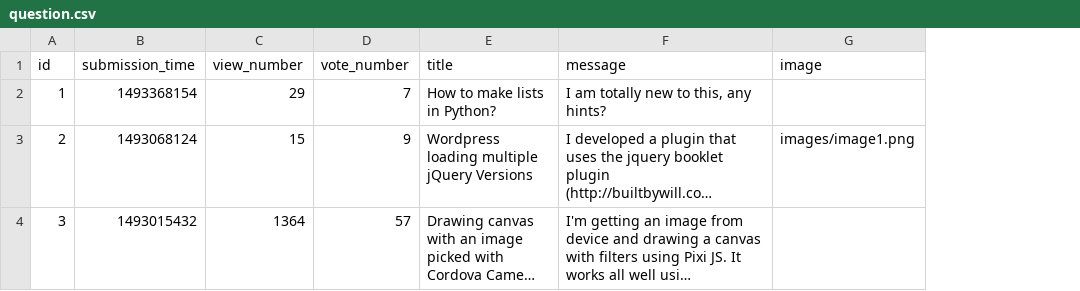
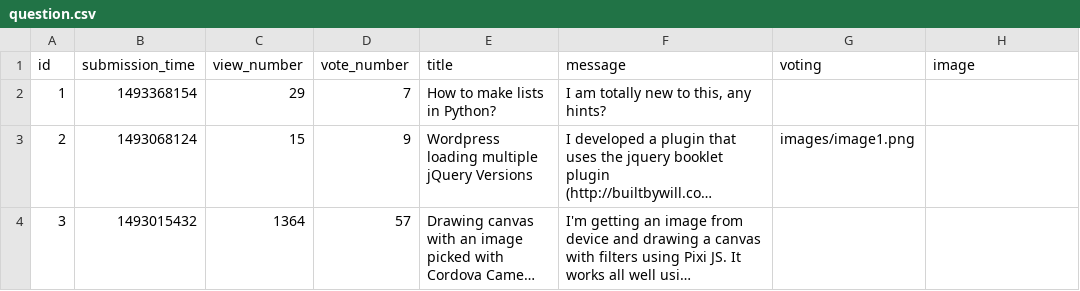
Before and after one commit to CodecoolGlobal/ask-mate-3-python-Sagi-Viktor, a CSV file: sample_data/question.csv, drawn as a sheet; long unchanged cells end in …; addresses are those after the commit; the diff names each change by its address in the sheet, - before the commit and + after, or states it on an @@ line.

```diff
--- a/sample_data/question.csv
+++ b/sample_data/question.csv
+column G (voting), row 3: images/image1.png
-H3 (image): images/image1.png
+H3 (image): (empty)
```
Also changed, not shown: data/questions.csv, 2 other files.
